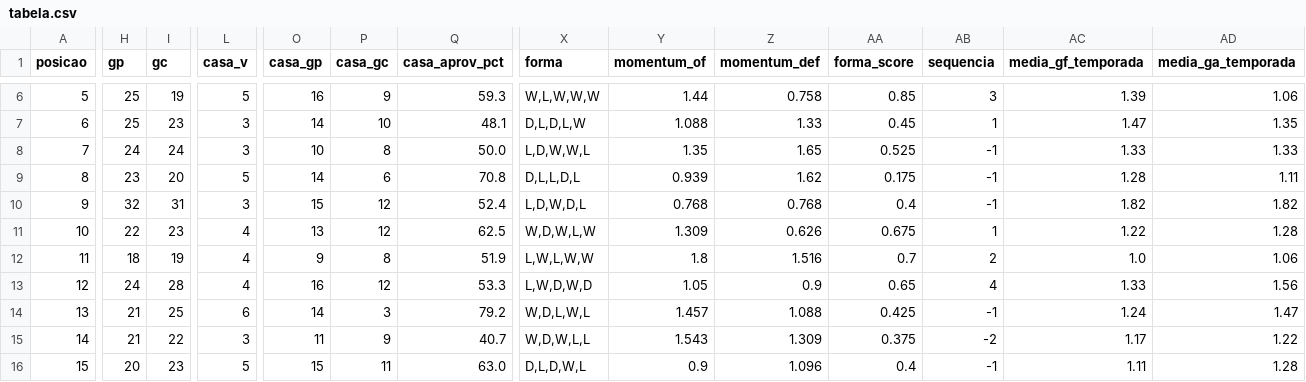
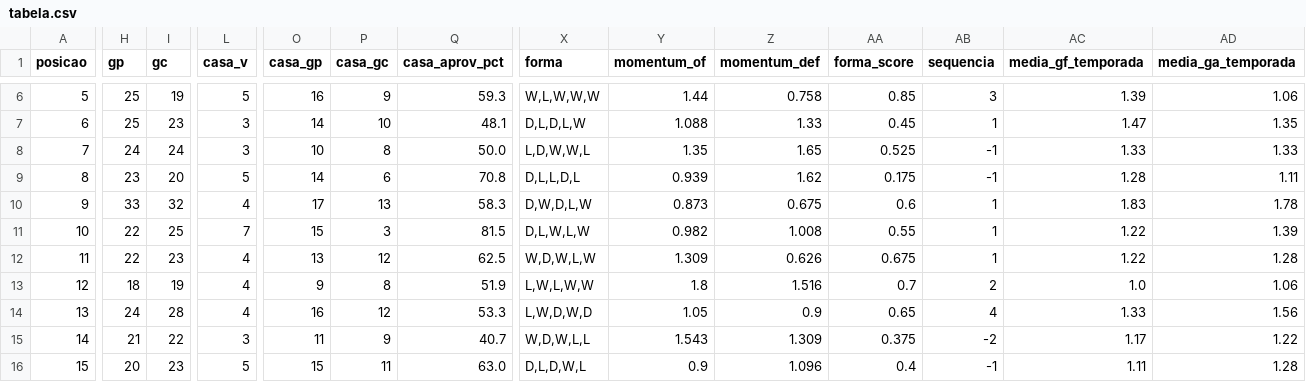
Before and after one commit to FilipeNamorato/namoratosdashboard, a CSV file: docs/data/current/tabela.csv, drawn as a sheet; only a part is shown, gaps mark what is left out; removed rows and columns are numbered as before the commit, all else as after; rows hold the shown columns only; the diff covers the shown part only; the diff names each change by its address in the sheet, - before the commit and + after, or states it on an @@ line.

```diff
--- a/docs/data/current/tabela.csv
+++ b/docs/data/current/tabela.csv
-H10 (gp): 32
+H10 (gp): 33
-I10 (gc): 31
+I10 (gc): 32
-L10 (casa_v): 3
+L10 (casa_v): 4
-O10 (casa_gp): 15
+O10 (casa_gp): 17
-P10 (casa_gc): 12
+P10 (casa_gc): 13
-Q10 (casa_aprov_pct): 52.4
+Q10 (casa_aprov_pct): 58.3
-X10 (forma): L,D,W,D,L
+X10 (forma): D,W,D,L,W
-Y10 (momentum_of): 0.768
+Y10 (momentum_of): 0.873
-Z10 (momentum_def): 0.768
+Z10 (momentum_def): 0.675
-AA10 (forma_score): 0.4
+AA10 (forma_score): 0.6
-AB10 (sequencia): -1
+AB10 (sequencia): 1
-AC10 (media_gf_temporada): 1.82
+AC10 (media_gf_temporada): 1.83
-AD10 (media_ga_temporada): 1.82
+AD10 (media_ga_temporada): 1.78
+row 11: 10 | 22 | 25 | 7 | 15 | 3 | 81.5 | D,L,W,L,W | 0.982 | 1.008 | 0.55 | 1 | 1.22 | 1.39
-A12 (posicao): 10
+A12 (posicao): 11
-A13 (posicao): 11
+A13 (posicao): 12
-A14 (posicao): 12
+A14 (posicao): 13
-row 14: 13 | 21 | 25 | 6 | 14 | 3 | 79.2 | W,D,L,W,L | 1.457 | 1.088 | 0.425 | -1 | 1.24 | 1.47
```
Also changed, not shown: 34 edited cells elsewhere in this file, docs/data/current/atletas.csv, docs/data/current/log.csv, 10 other files.
